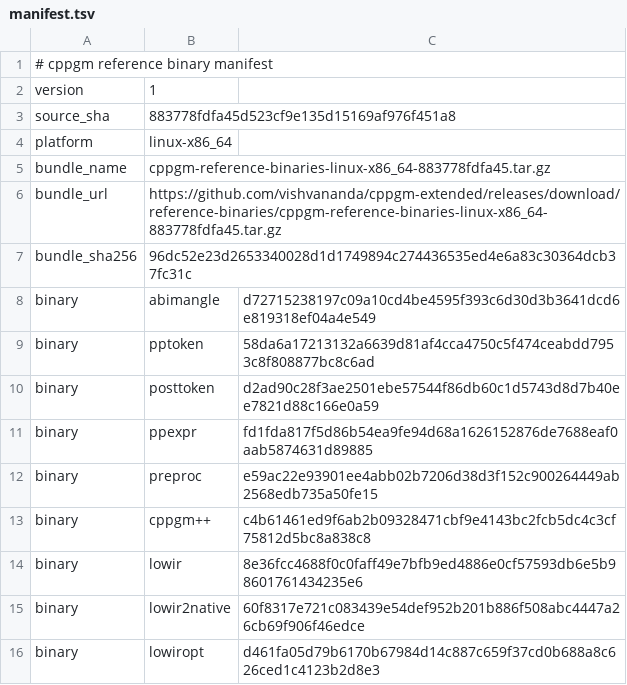
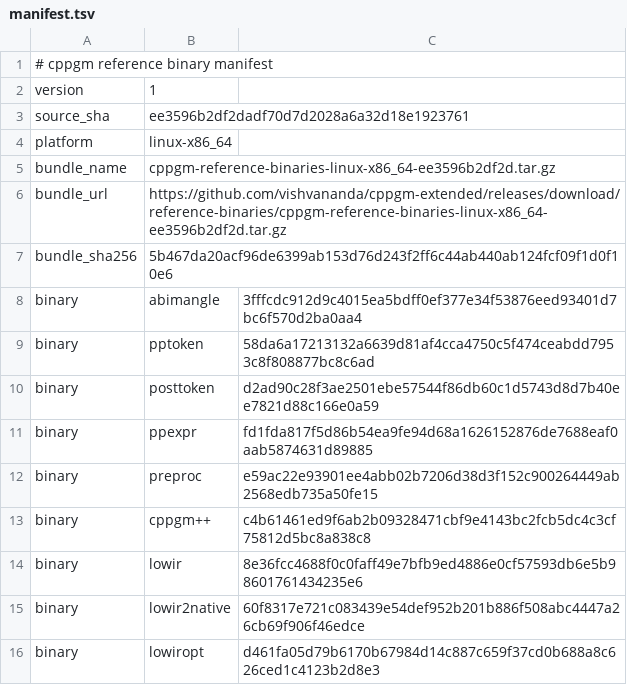
Before and after one commit to vishvananda/cppgm-assignments, a TSV file: reference-binaries/manifest.tsv, drawn as a sheet.

Commit message:
Export assignments from cppgm-extended ee3596b2df2d

```diff
--- a/reference-binaries/manifest.tsv
+++ b/reference-binaries/manifest.tsv
@@ -2,8 +2,8 @@
 version	1
-source_sha	883778fdfa45d523cf9e135d15169af976f451a8
+source_sha	ee3596b2df2dadf70d7d2028a6a32d18e1923761
 platform	linux-x86_64
-bundle_name	cppgm-reference-binaries-linux-x86_64-883778fdfa45.tar.gz
-bundle_url	https://github.com/vishvananda/cppgm-extended/releases/download/reference-binaries/cppgm-reference-binaries-linux-x86_64-883778fdfa45.tar.gz
-bundle_sha256	96dc52e23d2653340028d1d1749894c274436535ed4e6a83c30364dcb37fc31c
-binary	abimangle	d72715238197c09a10cd4be4595f393c6d30d3b3641dcd6e819318ef04a4e549
+bundle_name	cppgm-reference-binaries-linux-x86_64-ee3596b2df2d.tar.gz
+bundle_url	https://github.com/vishvananda/cppgm-extended/releases/download/reference-binaries/cppgm-reference-binaries-linux-x86_64-ee3596b2df2d.tar.gz
+bundle_sha256	5b467da20acf96de6399ab153d76d243f2ff6c44ab440ab124fcf09f1d0f10e6
+binary	abimangle	3fffcdc912d9c4015ea5bdff0ef377e34f53876eed93401d7bc6f570d2ba0aa4
 binary	pptoken	58da6a17213132a6639d81af4cca4750c5f474ceabdd7953c8f808877bc8c6ad
```
Also changed, not shown: 16 other files.
